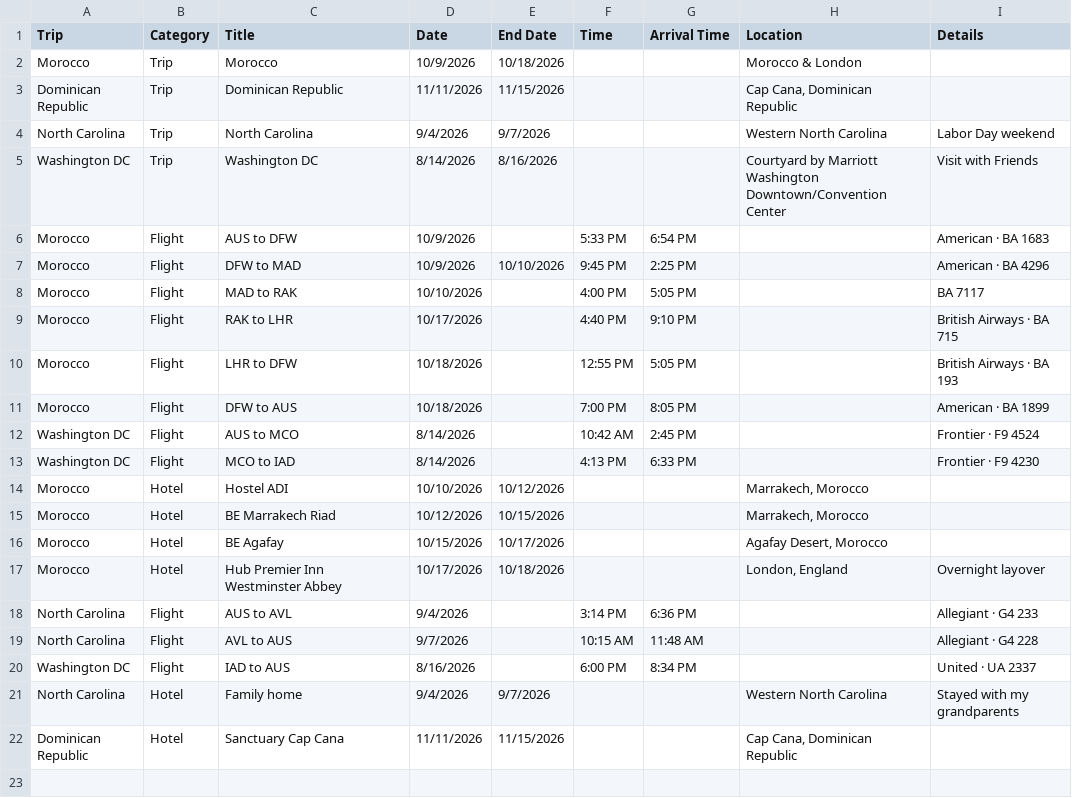
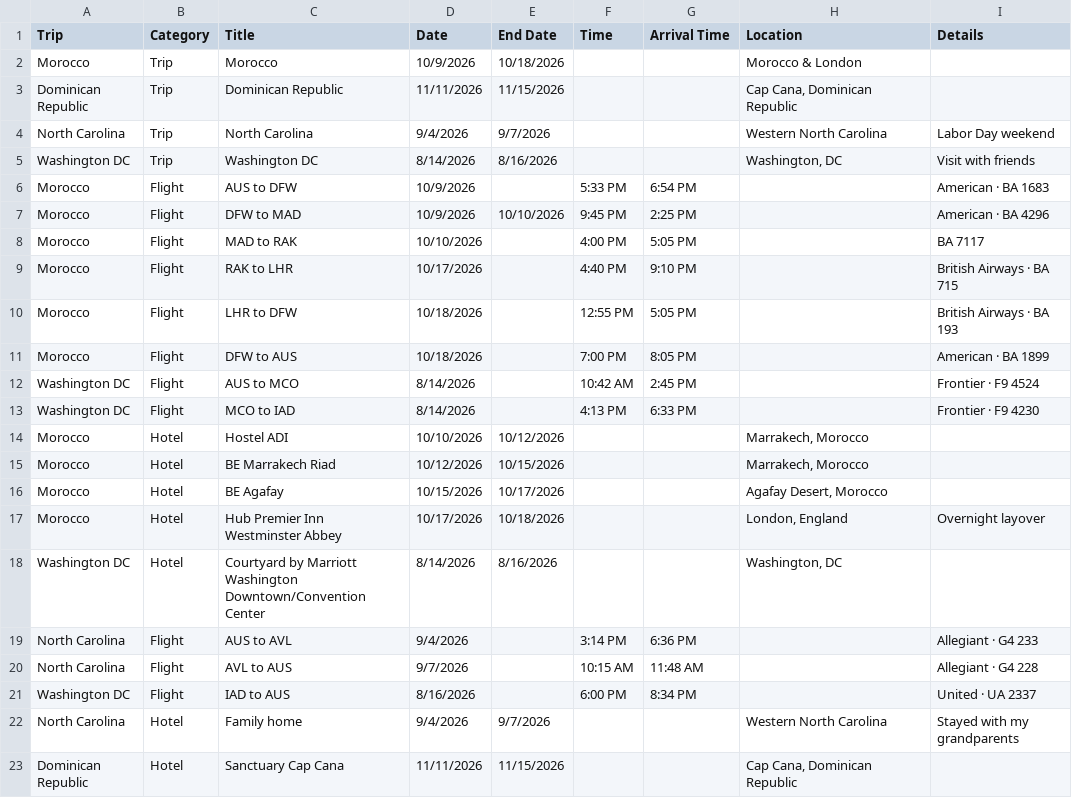
Before and after one commit to livsloffer/Travel-Logistics, a CSV file: travel.csv, drawn as a sheet; the diff names each change by its address in the sheet, - before the commit and + after, or states it on an @@ line.

Commit message:
Fix duplicates and formatting in travel.csv

```diff
--- a/travel.csv
+++ b/travel.csv
-H5 (Location): Courtyard by Marriott Washington Downtown/Convention Center
+H5 (Location): Washington, DC
-I5 (Details): Visit with Friends
+I5 (Details): Visit with friends
+row 18: Washington DC | Hotel | Courtyard by Marriott Washington Downtown/Convention Center | 8/14/2026 | 8/16/2026 |  |  | Washington, DC
```
